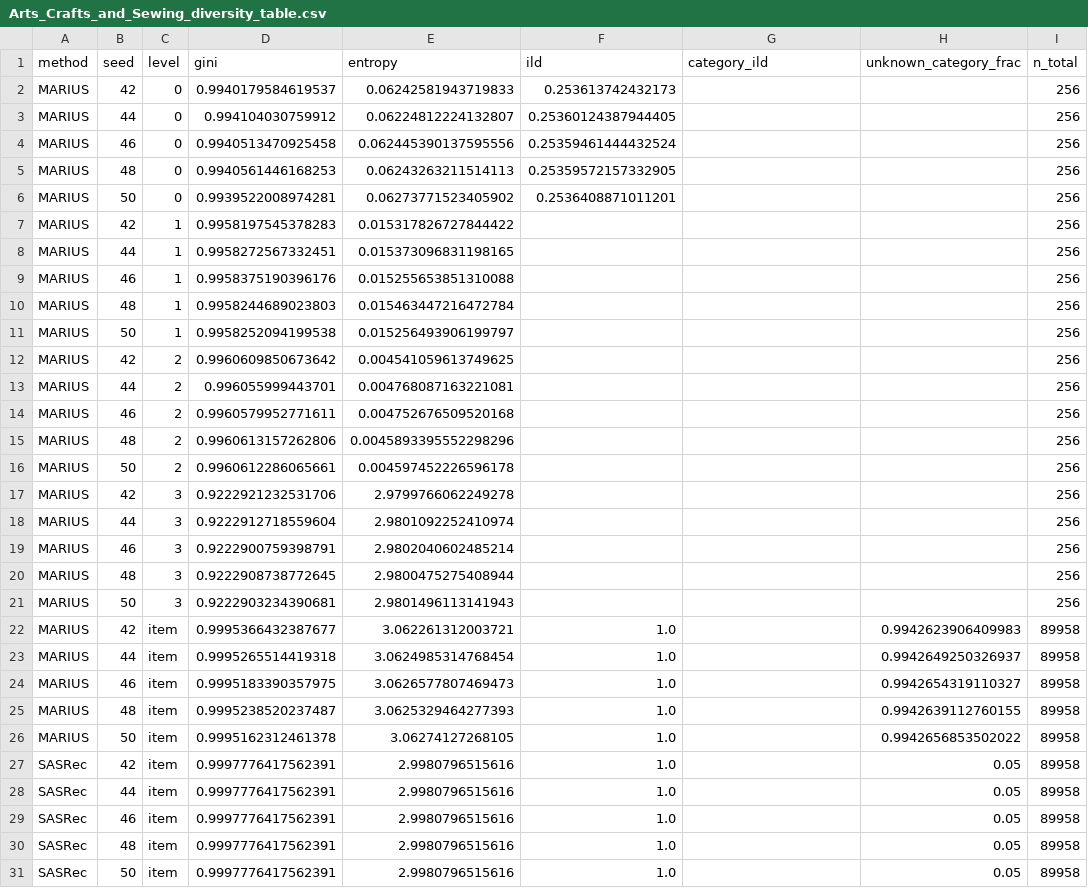
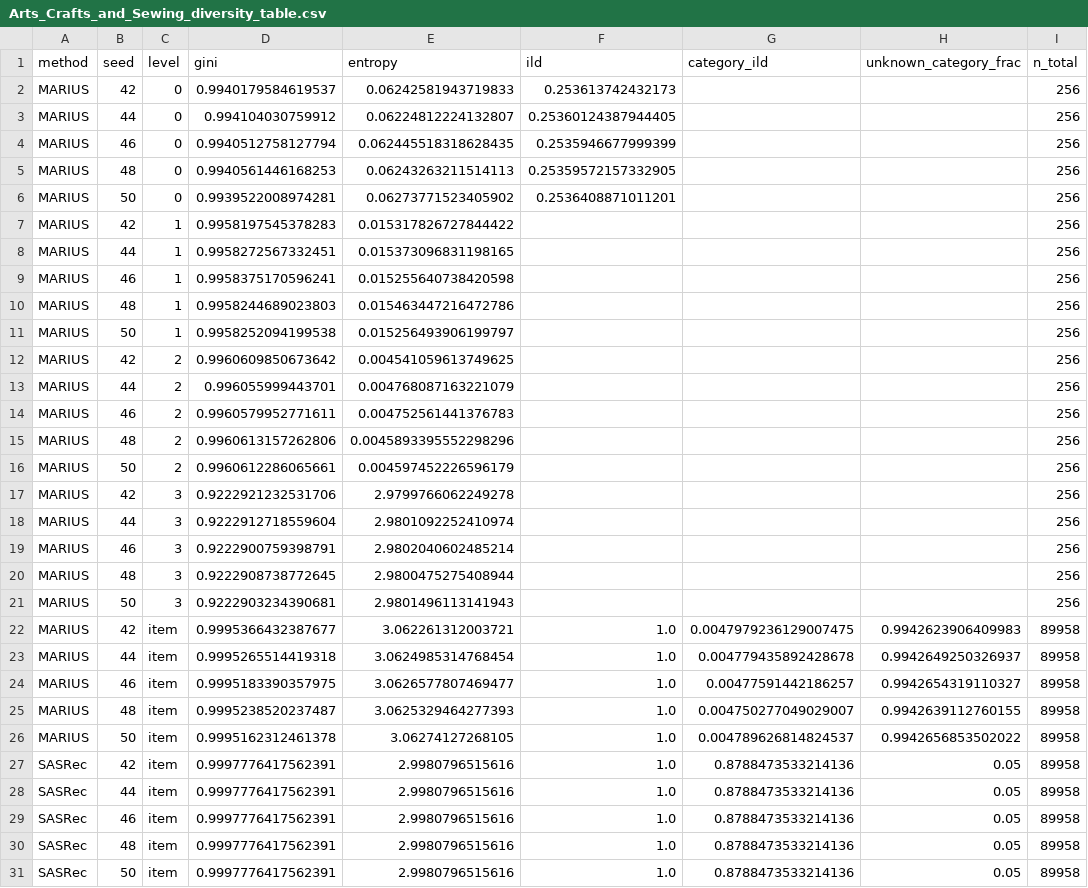
Before and after one commit to slawmecz/rec_sys_cosette_marius, a CSV file: reports/diversity/Arts_Crafts_and_Sewing_diversity_table.csv, drawn as a sheet; only a part is shown; the diff names each change by its address in the sheet, - before the commit and + after, or states it on an @@ line.

Commit message:
Added Results from the run on the large dataset.

```diff
--- a/reports/diversity/Arts_Crafts_and_Sewing_diversity_table.csv
+++ b/reports/diversity/Arts_Crafts_and_Sewing_diversity_table.csv
-D4 (gini): 0.9940513470925458
+D4 (gini): 0.9940512758127794
-E4 (entropy): 0.062445390137595556
+E4 (entropy): 0.062445518318628435
-F4 (ild): 0.25359461444432524
+F4 (ild): 0.2535946677999399
-D9 (gini): 0.9958375190396176
+D9 (gini): 0.9958375170596241
-E9 (entropy): 0.015255653851310088
+E9 (entropy): 0.015255640738420598
-E10 (entropy): 0.015463447216472784
+E10 (entropy): 0.015463447216472786
-E13 (entropy): 0.004768087163221081
+E13 (entropy): 0.004768087163221079
-E14 (entropy): 0.004752676509520168
+E14 (entropy): 0.004752561441376783
-E16 (entropy): 0.004597452226596178
+E16 (entropy): 0.004597452226596179
-G22 (category_ild): (empty)
+G22 (category_ild): 0.0047979236129007475
-G23 (category_ild): (empty)
+G23 (category_ild): 0.004779435892428678
-E24 (entropy): 3.0626577807469473
+E24 (entropy): 3.0626577807469477
-G24 (category_ild): (empty)
+G24 (category_ild): 0.00477591442186257
-G25 (category_ild): (empty)
+G25 (category_ild): 0.004750277049029007
-G26 (category_ild): (empty)
+G26 (category_ild): 0.004789626814824537
-G27:G31 (category_ild): (empty)
+G27:G31 (category_ild): 0.8788473533214136
```
Also changed, not shown: 14 other files.
